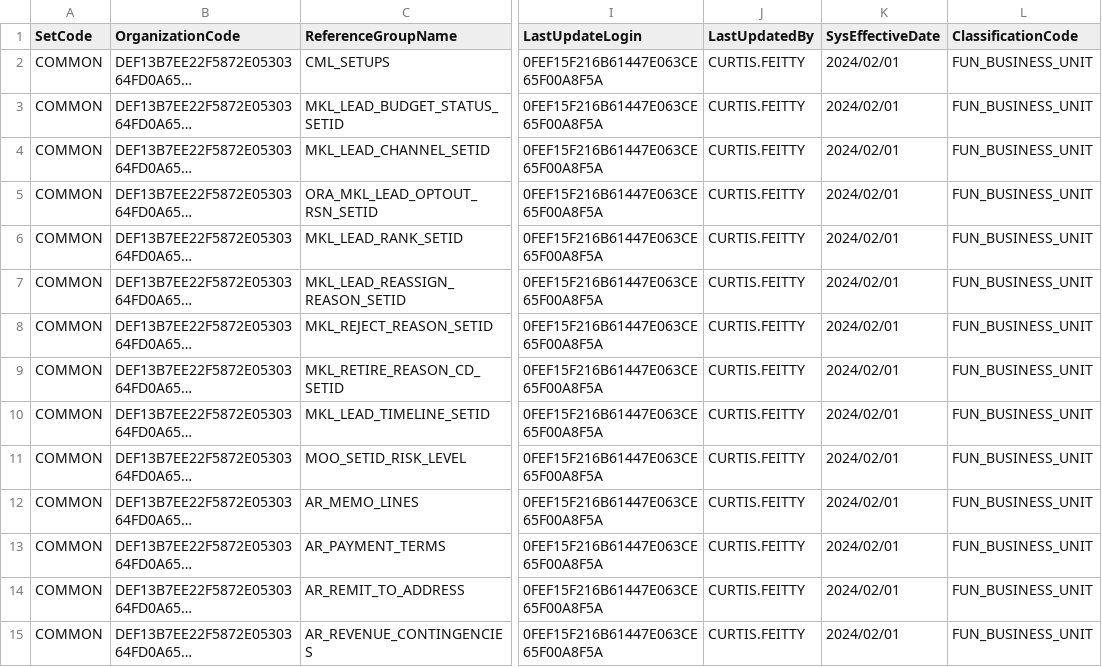
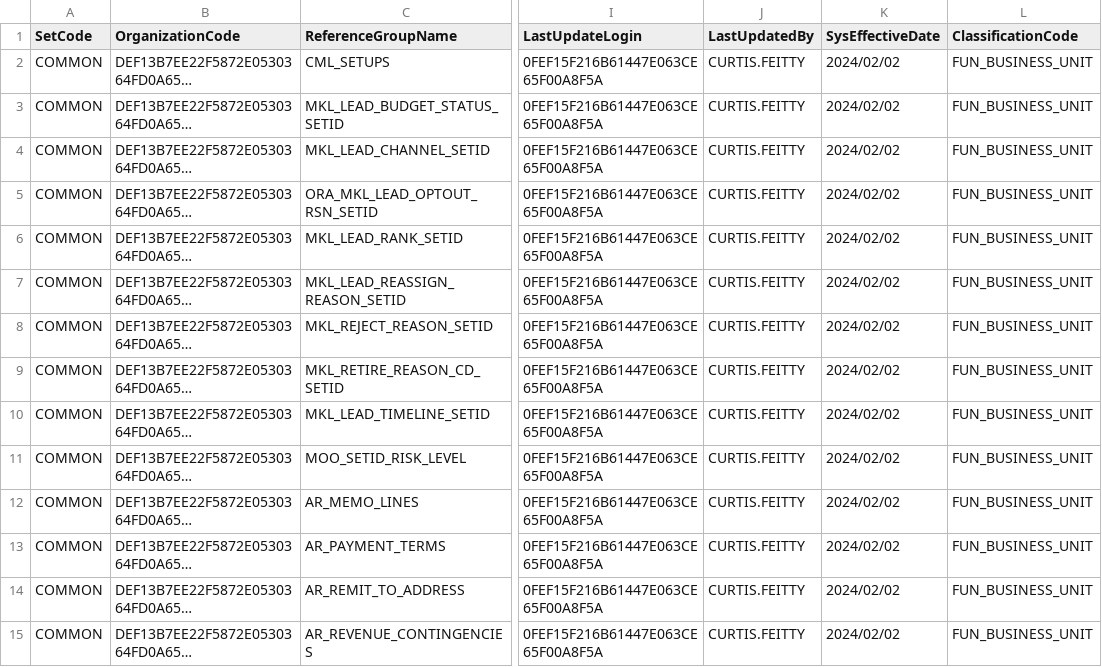
Before and after one commit to Jay-ArBrouillard/flexdeploy-fsm, a CSV file: SetupTasks/FUN_MANAGE_BUSINESS_UNIT/Aquisition_Business_Unit.zip/LE_1214416713655.csv, drawn as a sheet; only a part is shown, gaps mark what is left out; long unchanged cells end in …; the diff covers the shown part only; the diff names each change by its address in the sheet, - before the commit and + after, or states it on an @@ line.

Commit message:
Commited by https://fdtlt83.flexagon.azure.com:8443 - CSV Download Advanced Setup Task To Git - 1.0.18

```diff
--- a/SetupTasks/FUN_MANAGE_BUSINESS_UNIT/Aquisition_Business_Unit.zip/LE_1214416713655.csv
+++ b/SetupTasks/FUN_MANAGE_BUSINESS_UNIT/Aquisition_Business_Unit.zip/LE_1214416713655.csv
-K2:K15 (SysEffectiveDate): 2024/02/01
+K2:K15 (SysEffectiveDate): 2024/02/02
```
Also changed, not shown: 55 edited cells elsewhere in this file, SetupTasks/FUN_MANAGE_BUSINESS_UNIT/Philippines_Business_Unit.zip/LE_1214416713655.csv, SetupTasks/FUN_MANAGE_BUSINESS_UNIT/Philippines_Business_Unit/Philippines_Business_Unit.zip/LE_1214416713655.csv, 16 other files.
